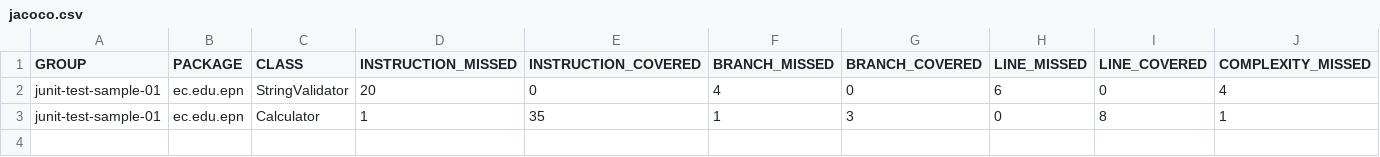
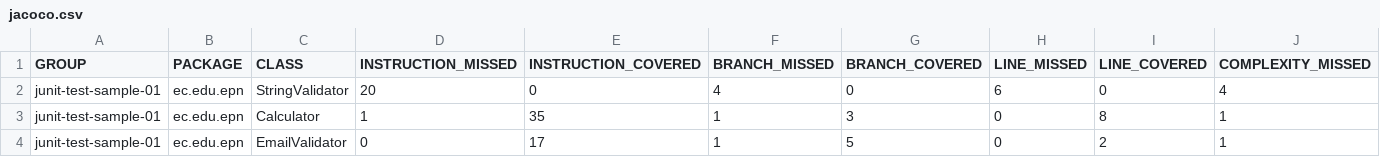
Before and after one commit to danielsamx/junit-ex1-blueprint, a CSV file: target/site/jacoco/jacoco.csv, drawn as a sheet; only a part is shown; rows hold the shown columns only; the diff names each change by its address in the sheet, - before the commit and + after, or states it on an @@ line.

Commit message:
add unit test using method source for email validator

```diff
--- a/target/site/jacoco/jacoco.csv
+++ b/target/site/jacoco/jacoco.csv
+row 4: junit-test-sample-01 | ec.edu.epn | EmailValidator | 0 | 17 | 1 | 5 | 0 | 2 | 1
```
Also changed, not shown: 18 other files.
